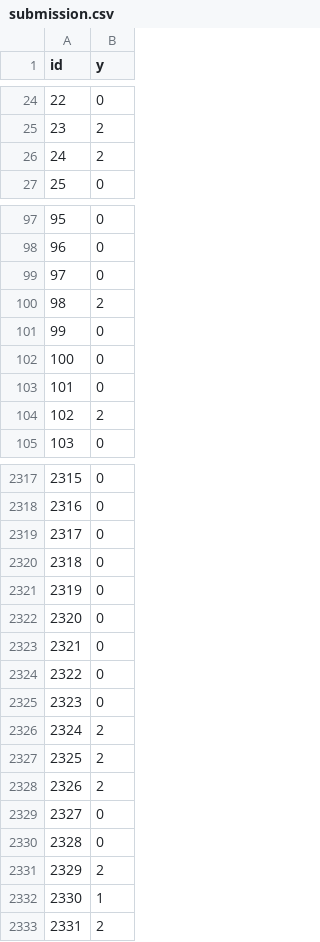
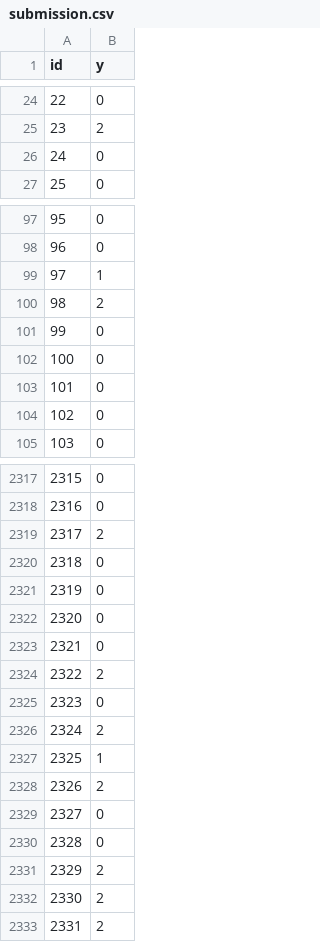
Before and after one commit to RamonKaspar/Advanced-ML-Projects, a CSV file: Project2/submission.csv, drawn as a sheet; only a part is shown, gaps mark what is left out; the diff covers the shown part only.

```diff
--- a/Project2/submission.csv
+++ b/Project2/submission.csv
@@ -25,3 +25,3 @@ id,y
 23,2
-24,2
+24,0
 25,0
@@ -98,3 +98,3 @@ id,y
 96,0
-97,0
+97,1
 98,2
@@ -103,3 +103,3 @@ id,y
 101,0
-102,2
+102,0
 103,0
@@ -2318,3 +2318,3 @@ id,y
 2316,0
-2317,0
+2317,2
 2318,0
@@ -2323,6 +2323,6 @@ id,y
 2321,0
-2322,0
+2322,2
 2323,0
 2324,2
-2325,2
+2325,1
 2326,2
@@ -2331,3 +2331,3 @@ id,y
 2329,2
-2330,1
+2330,2
 2331,2
```
Also changed, not shown: 70 edited cells elsewhere in this file, 4 other files.
